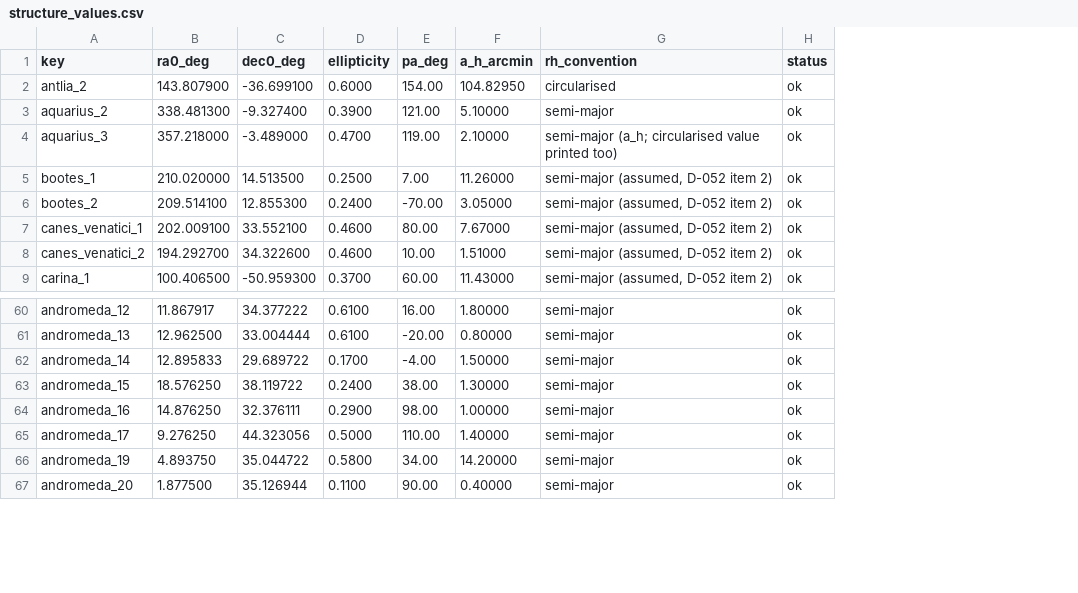
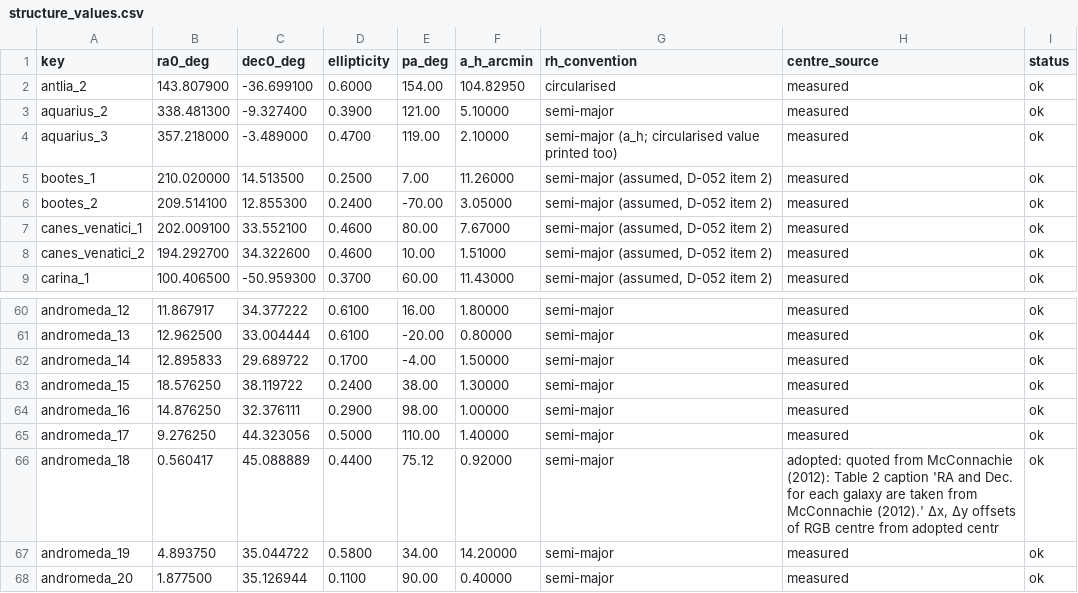
Before and after one commit to extragravitation/atlas, a CSV file: data/packages/aeg-d-dwarfs/v1/reading/structure_values.csv, drawn as a sheet; only a part is shown, gaps mark what is left out; the diff covers the shown part only; the diff names each change by its address in the sheet, - before the commit and + after, or states it on an @@ line.

```diff
--- a/data/packages/aeg-d-dwarfs/v1/reading/structure_values.csv
+++ b/data/packages/aeg-d-dwarfs/v1/reading/structure_values.csv
+column H (centre_source), rows 2-9: all measured; rows 60-65: all measured; rows 67-68: measured | measured
+row 66: andromeda_18 | 0.560417 | 45.088889 | 0.4400 | 75.12 | 0.92000 | semi-major | adopted: quoted from McConnachie (2012): Table 2 caption 'RA and Dec. for each galaxy are taken from McConnachie (2012).' Δx, Δy offsets of RGB centre from adopted centr | ok
```
Also changed, not shown: 16 added rows elsewhere in this file, data/packages/aeg-d-dwarfs/v1/reading/coverage_tables.csv, data/packages/aeg-d-dwarfs/v1/reading/sigma_rules_rows_v2.csv, 2 other files.
